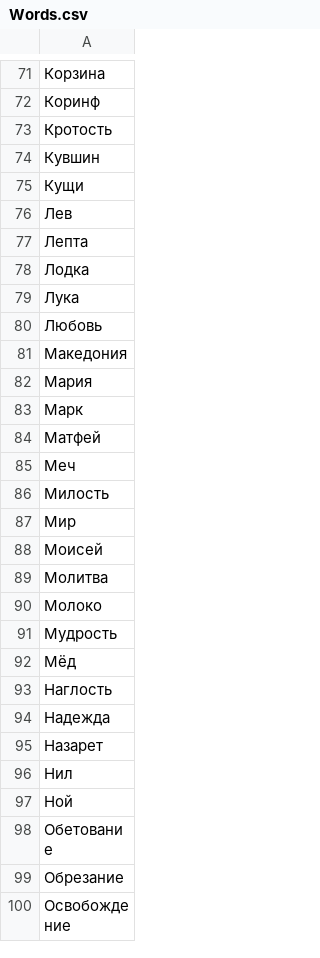
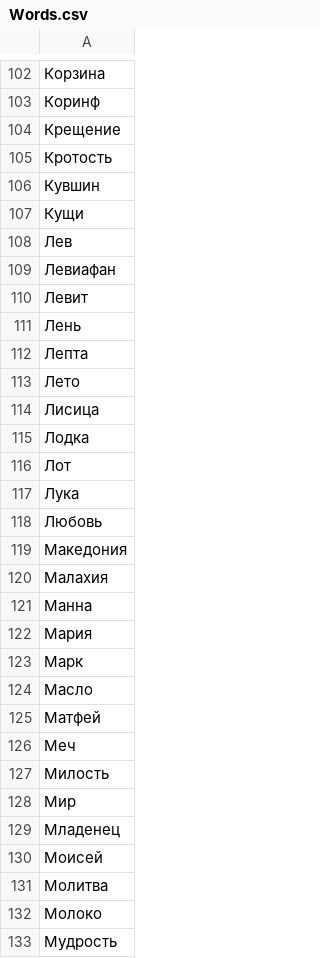
Before and after one commit to mikhan808/DetectiveClubBot, a CSV file: Words.csv, drawn as a sheet; only a part is shown, gaps mark what is left out; the shorter side is filled out with more unchanged rows; the diff covers the shown part only; the diff names each change by its address in the sheet, - before the commit and + after, or states it on an @@ line.

Commit message:
Добавлены новые слова

```diff
--- a/Words.csv
+++ b/Words.csv
+row 104: Крещение
+row 109: Левиафан
+row 110: Левит
+row 111: Лень
+row 113: Лето
+row 114: Лисица
+row 116: Лот
+row 120: Малахия
+row 121: Манна
+row 124: Масло
+row 129: Младенец
```
Also changed, not shown: 59 added rows elsewhere in this file.
